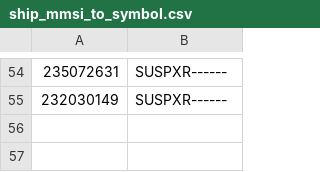
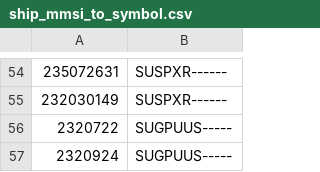
Before and after one commit to ianrenton/planesailing-server, a CSV file: src/includes/data/ship_mmsi_to_symbol.csv, drawn as a sheet; only a part is shown, gaps mark what is left out.

```diff
--- a/src/includes/data/ship_mmsi_to_symbol.csv
+++ b/src/includes/data/ship_mmsi_to_symbol.csv
@@ -55 +55,3 @@
 "232030149","SUSPXR------"
+"2320722","SUGPUUS-----"
+"2320924","SUGPUUS-----"
```
Also changed, not shown: 1 other file.
